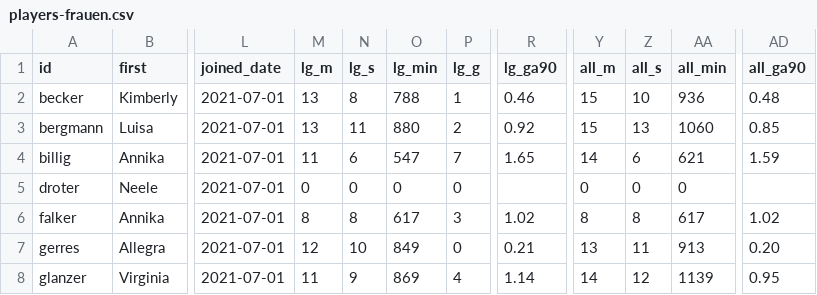
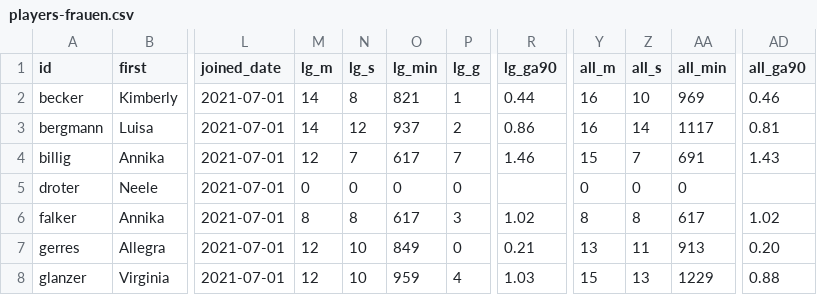
Before and after one commit to adarowski/bvb, a CSV file: _data/players-frauen.csv, drawn as a sheet; only a part is shown, gaps mark what is left out; the diff covers the shown part only; the diff names each change by its address in the sheet, - before the commit and + after, or states it on an @@ line.

```diff
--- a/_data/players-frauen.csv
+++ b/_data/players-frauen.csv
-M2:M3 (lg_m): 13
+M2:M3 (lg_m): 14
-O2 (lg_min): 788
+O2 (lg_min): 821
-R2 (lg_ga90): 0.46
+R2 (lg_ga90): 0.44
-Y2:Y3 (all_m): 15
+Y2:Y3 (all_m): 16
-AA2 (all_min): 936
+AA2 (all_min): 969
-AD2 (all_ga90): 0.48
+AD2 (all_ga90): 0.46
-N3 (lg_s): 11
+N3 (lg_s): 12
-O3 (lg_min): 880
+O3 (lg_min): 937
-R3 (lg_ga90): 0.92
+R3 (lg_ga90): 0.86
-Z3 (all_s): 13
+Z3 (all_s): 14
-AA3 (all_min): 1060
+AA3 (all_min): 1117
-AD3 (all_ga90): 0.85
+AD3 (all_ga90): 0.81
-M4 (lg_m): 11
+M4 (lg_m): 12
-N4 (lg_s): 6
+N4 (lg_s): 7
-O4 (lg_min): 547
+O4 (lg_min): 617
-R4 (lg_ga90): 1.65
+R4 (lg_ga90): 1.46
-Y4 (all_m): 14
+Y4 (all_m): 15
-Z4 (all_s): 6
+Z4 (all_s): 7
-AA4 (all_min): 621
+AA4 (all_min): 691
-AD4 (all_ga90): 1.59
+AD4 (all_ga90): 1.43
-M8 (lg_m): 11
+M8 (lg_m): 12
-N8 (lg_s): 9
+N8 (lg_s): 10
-O8 (lg_min): 869
+O8 (lg_min): 959
-R8 (lg_ga90): 1.14
+R8 (lg_ga90): 1.03
-Y8 (all_m): 14
+Y8 (all_m): 15
-Z8 (all_s): 12
+Z8 (all_s): 13
-AA8 (all_min): 1139
+AA8 (all_min): 1229
-AD8 (all_ga90): 0.95
+AD8 (all_ga90): 0.88
```
Also changed, not shown: 86 edited cells elsewhere in this file, _data/frauen-goals.csv, _data/frauen-match-logs.csv, 4 other files.
